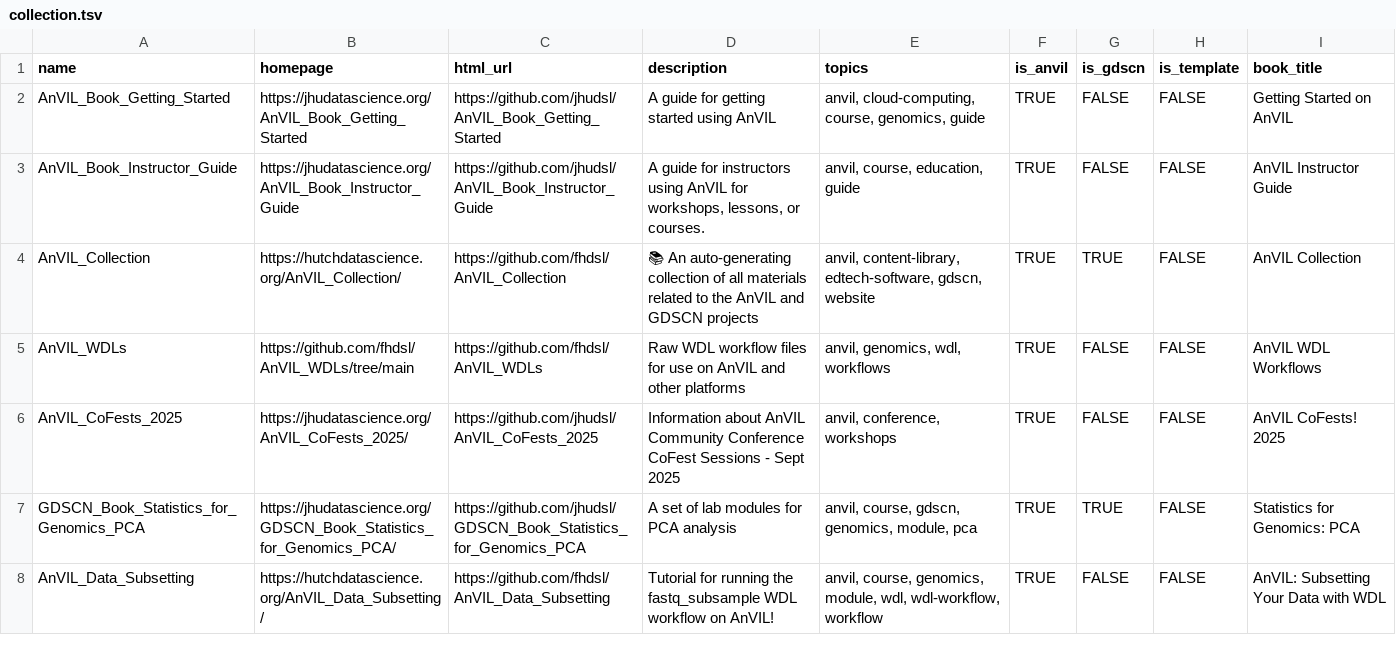
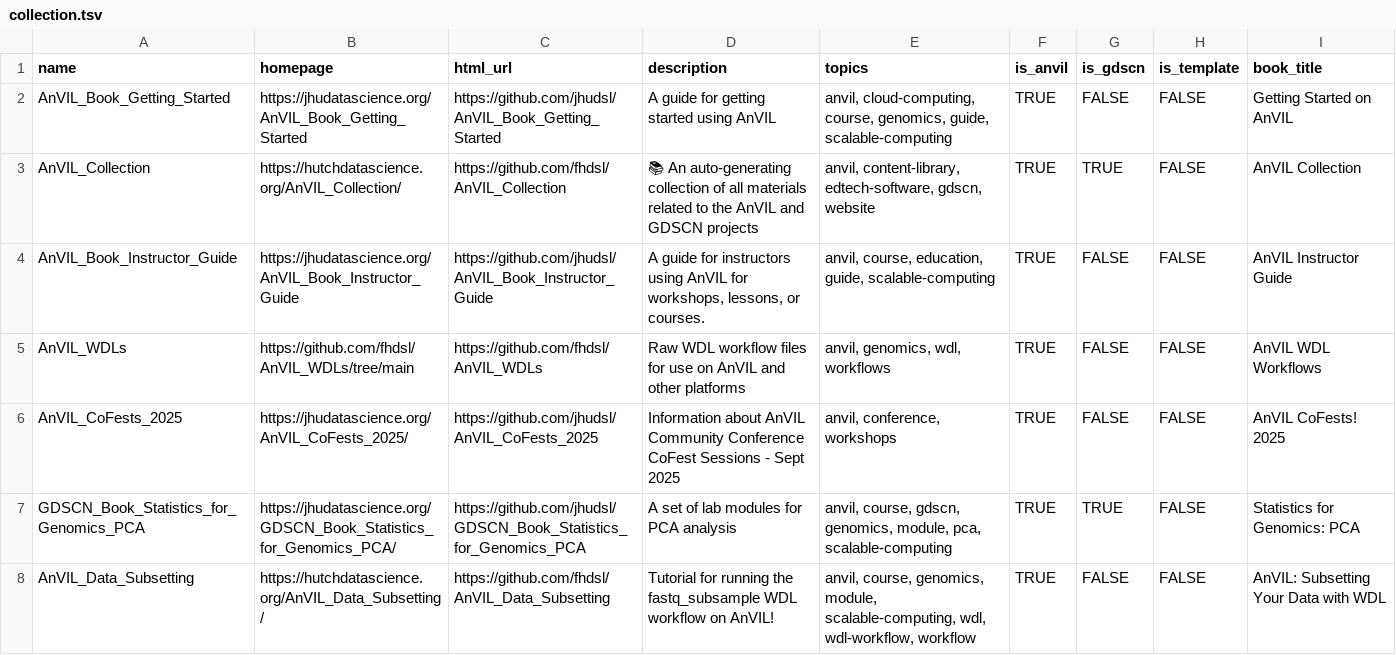
Before and after one commit to fhdsl/AnVIL_Collection, a TSV file: resources/collection.tsv, drawn as a sheet; only a part is shown; the diff covers the shown part only.

```diff
--- a/resources/collection.tsv
+++ b/resources/collection.tsv
@@ -1,8 +1,8 @@
 name	homepage	html_url	description	topics	is_anvil	is_gdscn	is_template	book_title
-AnVIL_Book_Getting_Started	https://jhudatascience.org/AnVIL_Book_Getting_Started	https://github.com/jhudsl/AnVIL_Book_Getting_Started	A guide for getting started using AnVIL 	anvil, cloud-computing, course, genomics, guide	TRUE	FALSE	FALSE	Getting Started on AnVIL
-AnVIL_Book_Instructor_Guide	https://jhudatascience.org/AnVIL_Book_Instructor_Guide	https://github.com/jhudsl/AnVIL_Book_Instructor_Guide	A guide for instructors using AnVIL for workshops, lessons, or courses.	anvil, course, education, guide	TRUE	FALSE	FALSE	AnVIL Instructor Guide
+AnVIL_Book_Getting_Started	https://jhudatascience.org/AnVIL_Book_Getting_Started	https://github.com/jhudsl/AnVIL_Book_Getting_Started	A guide for getting started using AnVIL 	anvil, cloud-computing, course, genomics, guide, scalable-computing	TRUE	FALSE	FALSE	Getting Started on AnVIL
 AnVIL_Collection	https://hutchdatascience.org/AnVIL_Collection/	https://github.com/fhdsl/AnVIL_Collection	📚 An auto-generating collection of all materials related to the AnVIL and GDSCN projects	anvil, content-library, edtech-software, gdscn, website	TRUE	TRUE	FALSE	AnVIL Collection
+AnVIL_Book_Instructor_Guide	https://jhudatascience.org/AnVIL_Book_Instructor_Guide	https://github.com/jhudsl/AnVIL_Book_Instructor_Guide	A guide for instructors using AnVIL for workshops, lessons, or courses.	anvil, course, education, guide, scalable-computing	TRUE	FALSE	FALSE	AnVIL Instructor Guide
 AnVIL_WDLs	https://github.com/fhdsl/AnVIL_WDLs/tree/main	https://github.com/fhdsl/AnVIL_WDLs	Raw WDL workflow files for use on AnVIL and other platforms	anvil, genomics, wdl, workflows	TRUE	FALSE	FALSE	AnVIL WDL Workflows
 AnVIL_CoFests_2025	https://jhudatascience.org/AnVIL_CoFests_2025/	https://github.com/jhudsl/AnVIL_CoFests_2025	Information about AnVIL Community Conference CoFest Sessions - Sept 2025	anvil, conference, workshops	TRUE	FALSE	FALSE	AnVIL CoFests! 2025
-GDSCN_Book_Statistics_for_Genomics_PCA	https://jhudatascience.org/GDSCN_Book_Statistics_for_Genomics_PCA/	https://github.com/jhudsl/GDSCN_Book_Statistics_for_Genomics_PCA	A set of lab modules for PCA analysis	anvil, course, gdscn, genomics, module, pca	TRUE	TRUE	FALSE	Statistics for Genomics: PCA
-AnVIL_Data_Subsetting	https://hutchdatascience.org/AnVIL_Data_Subsetting/	https://github.com/fhdsl/AnVIL_Data_Subsetting	Tutorial for running the fastq_subsample WDL workflow on AnVIL!	anvil, course, genomics, module, wdl, wdl-workflow, workflow	TRUE	FALSE	FALSE	AnVIL: Subsetting Your Data with WDL
+GDSCN_Book_Statistics_for_Genomics_PCA	https://jhudatascience.org/GDSCN_Book_Statistics_for_Genomics_PCA/	https://github.com/jhudsl/GDSCN_Book_Statistics_for_Genomics_PCA	A set of lab modules for PCA analysis	anvil, course, gdscn, genomics, module, pca, scalable-computing	TRUE	TRUE	FALSE	Statistics for Genomics: PCA
+AnVIL_Data_Subsetting	https://hutchdatascience.org/AnVIL_Data_Subsetting/	https://github.com/fhdsl/AnVIL_Data_Subsetting	Tutorial for running the fastq_subsample WDL workflow on AnVIL!	anvil, course, genomics, module, scalable-computing, wdl, wdl-workflow, workflow	TRUE	FALSE	FALSE	AnVIL: Subsetting Your Data with WDL
```
Also changed, not shown: 4 added rows, 4 removed rows and 11 edited cells elsewhere in this file, resources/youtube_demos_data.csv, 1 other file.
